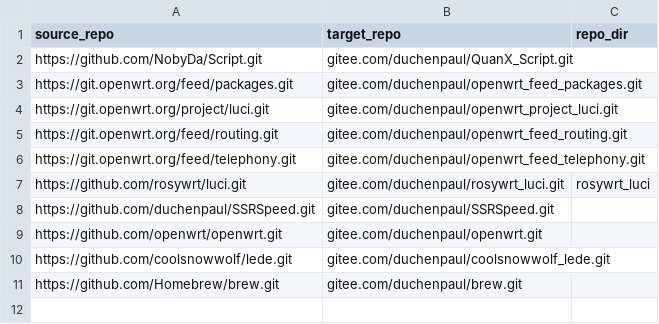
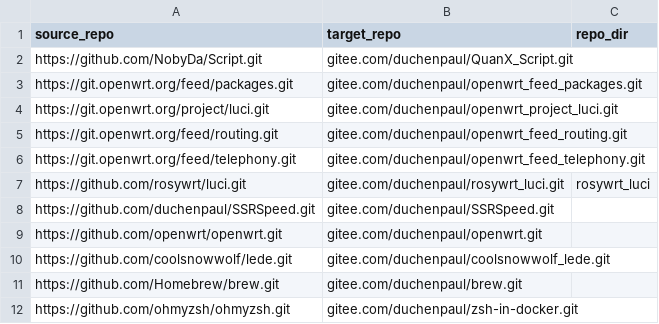
Before and after one commit to duchenpaul/github_sync_to_gitee, a CSV file: repo_info.csv, drawn as a sheet.

Commit message:
Update repo_info.csv

```diff
--- a/repo_info.csv
+++ b/repo_info.csv
@@ -11 +11,2 @@ https://github.com/coolsnowwolf/lede.git,gitee.com/duchenpaul/coolsnowwolf_lede.
 https://github.com/Homebrew/brew.git,gitee.com/duchenpaul/brew.git,
+https://github.com/ohmyzsh/ohmyzsh.git,gitee.com/duchenpaul/zsh-in-docker.git
```
